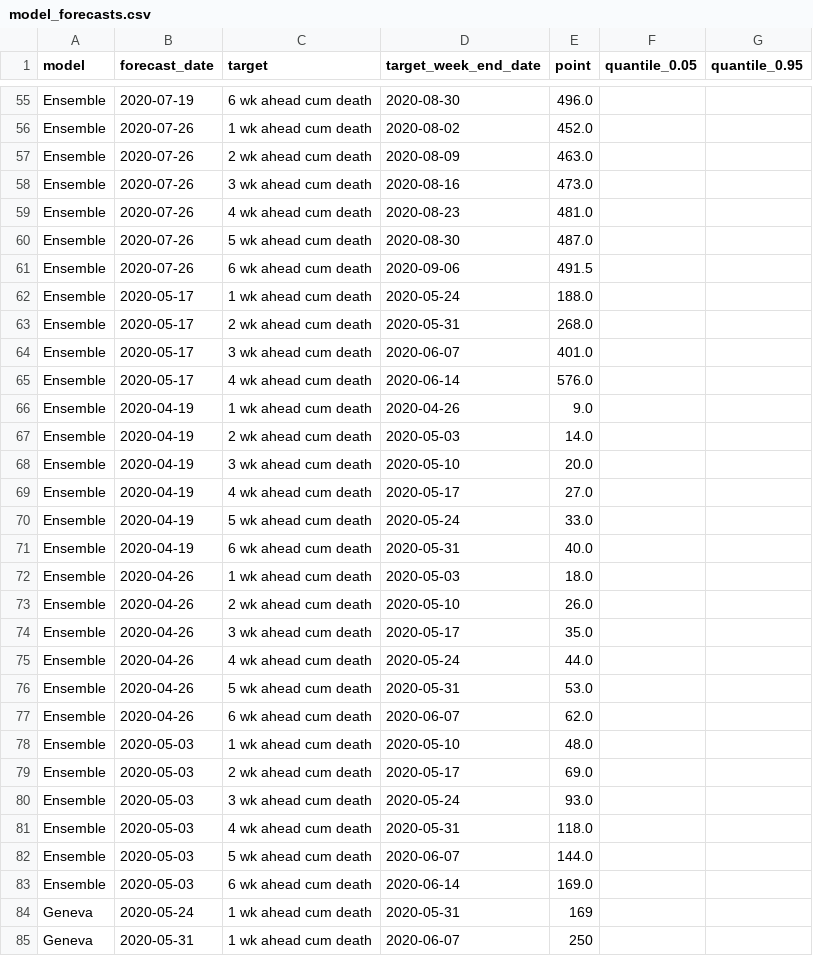
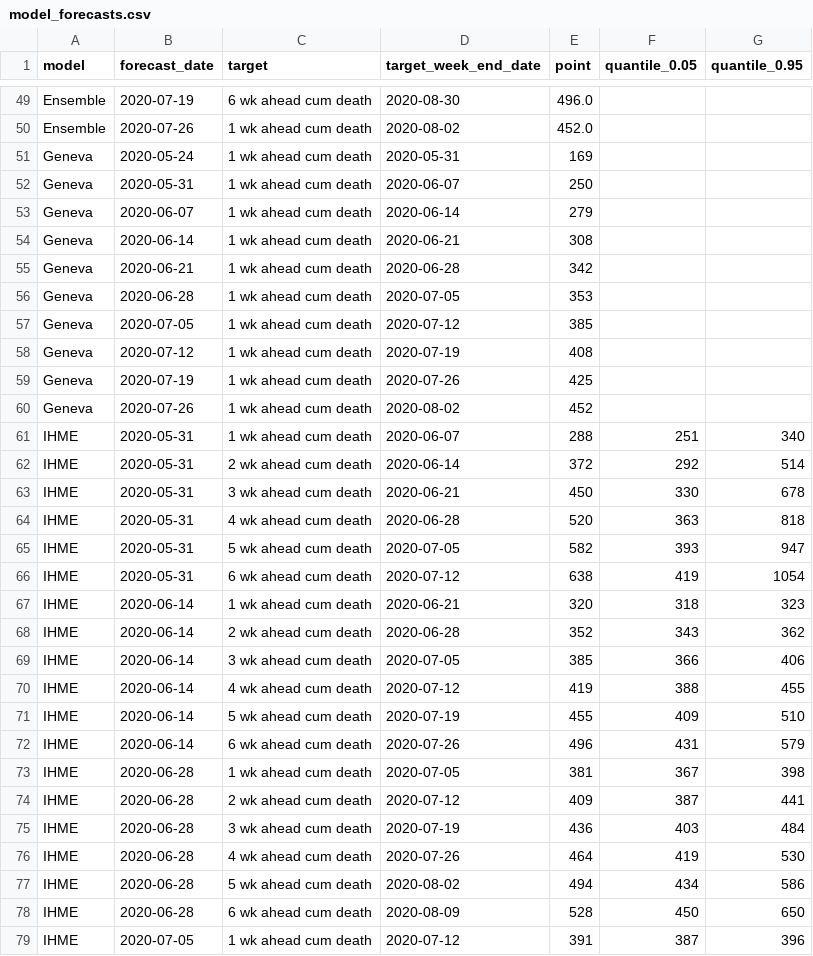
Before and after one commit to nitromannitol/nitromannitol.github.io, a CSV file: cdc_like_kuwait/model_forecasts.csv, drawn as a sheet; only a part is shown, gaps mark what is left out; the shorter side is filled out with more unchanged rows; the diff covers the shown part only; the diff names each change by its address in the sheet, - before the commit and + after, or states it on an @@ line.

Commit message:
updated ensemble definition

```diff
--- a/cdc_like_kuwait/model_forecasts.csv
+++ b/cdc_like_kuwait/model_forecasts.csv
-row 57: Ensemble | 2020-07-26 | 2 wk ahead cum death | 2020-08-09 | 463.0
-row 58: Ensemble | 2020-07-26 | 3 wk ahead cum death | 2020-08-16 | 473.0
-row 59: Ensemble | 2020-07-26 | 4 wk ahead cum death | 2020-08-23 | 481.0
-row 60: Ensemble | 2020-07-26 | 5 wk ahead cum death | 2020-08-30 | 487.0
-row 61: Ensemble | 2020-07-26 | 6 wk ahead cum death | 2020-09-06 | 491.5
-row 62: Ensemble | 2020-05-17 | 1 wk ahead cum death | 2020-05-24 | 188.0
-row 63: Ensemble | 2020-05-17 | 2 wk ahead cum death | 2020-05-31 | 268.0
-row 64: Ensemble | 2020-05-17 | 3 wk ahead cum death | 2020-06-07 | 401.0
-row 65: Ensemble | 2020-05-17 | 4 wk ahead cum death | 2020-06-14 | 576.0
-row 66: Ensemble | 2020-04-19 | 1 wk ahead cum death | 2020-04-26 | 9.0
-row 67: Ensemble | 2020-04-19 | 2 wk ahead cum death | 2020-05-03 | 14.0
-row 68: Ensemble | 2020-04-19 | 3 wk ahead cum death | 2020-05-10 | 20.0
-row 69: Ensemble | 2020-04-19 | 4 wk ahead cum death | 2020-05-17 | 27.0
-row 70: Ensemble | 2020-04-19 | 5 wk ahead cum death | 2020-05-24 | 33.0
-row 71: Ensemble | 2020-04-19 | 6 wk ahead cum death | 2020-05-31 | 40.0
-row 72: Ensemble | 2020-04-26 | 1 wk ahead cum death | 2020-05-03 | 18.0
-row 73: Ensemble | 2020-04-26 | 2 wk ahead cum death | 2020-05-10 | 26.0
-row 74: Ensemble | 2020-04-26 | 3 wk ahead cum death | 2020-05-17 | 35.0
-row 75: Ensemble | 2020-04-26 | 4 wk ahead cum death | 2020-05-24 | 44.0
-row 76: Ensemble | 2020-04-26 | 5 wk ahead cum death | 2020-05-31 | 53.0
-row 77: Ensemble | 2020-04-26 | 6 wk ahead cum death | 2020-06-07 | 62.0
-row 78: Ensemble | 2020-05-03 | 1 wk ahead cum death | 2020-05-10 | 48.0
-row 79: Ensemble | 2020-05-03 | 2 wk ahead cum death | 2020-05-17 | 69.0
-row 80: Ensemble | 2020-05-03 | 3 wk ahead cum death | 2020-05-24 | 93.0
-row 81: Ensemble | 2020-05-03 | 4 wk ahead cum death | 2020-05-31 | 118.0
-row 82: Ensemble | 2020-05-03 | 5 wk ahead cum death | 2020-06-07 | 144.0
-row 83: Ensemble | 2020-05-03 | 6 wk ahead cum death | 2020-06-14 | 169.0
```
Also changed, not shown: 6 removed rows elsewhere in this file, 2 other files.
